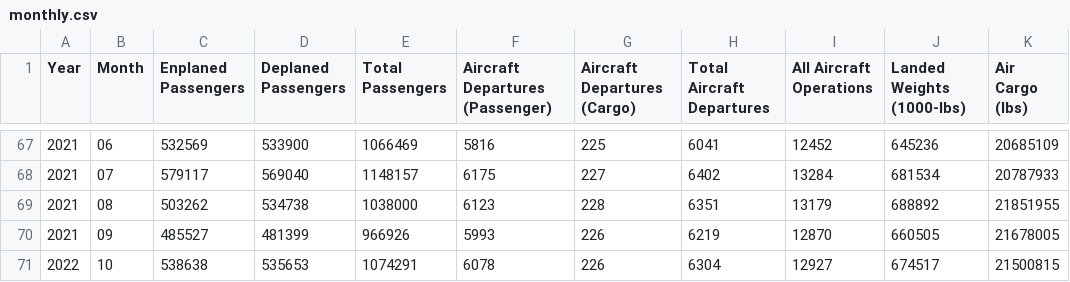
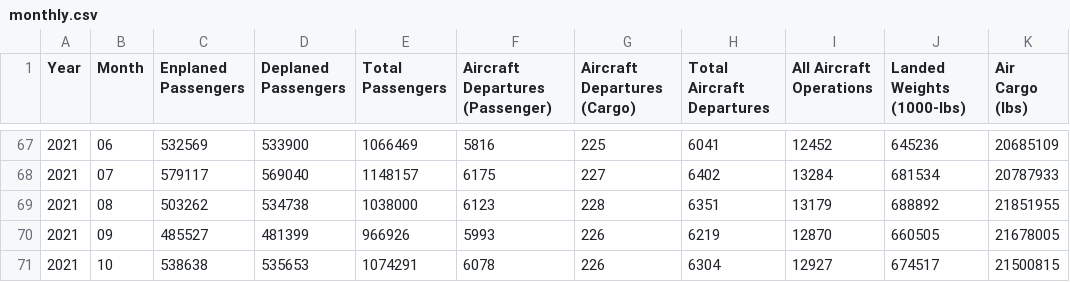
Before and after one commit to gavinr/stl-lambert-airport-data, a CSV file: data/monthly.csv, drawn as a sheet; only a part is shown, gaps mark what is left out.

Commit message:
fix data

```diff
--- a/data/monthly.csv
+++ b/data/monthly.csv
@@ -70,2 +70,2 @@ Year,Month,Enplaned Passengers,Deplaned Passengers,Total Passengers,Aircraft Dep
 2021,09,485527,481399,966926,5993,226,6219,12870,660505,21678005
-2022,10,538638,535653,1074291,6078,226,6304,12927,674517,21500815
+2021,10,538638,535653,1074291,6078,226,6304,12927,674517,21500815
```
